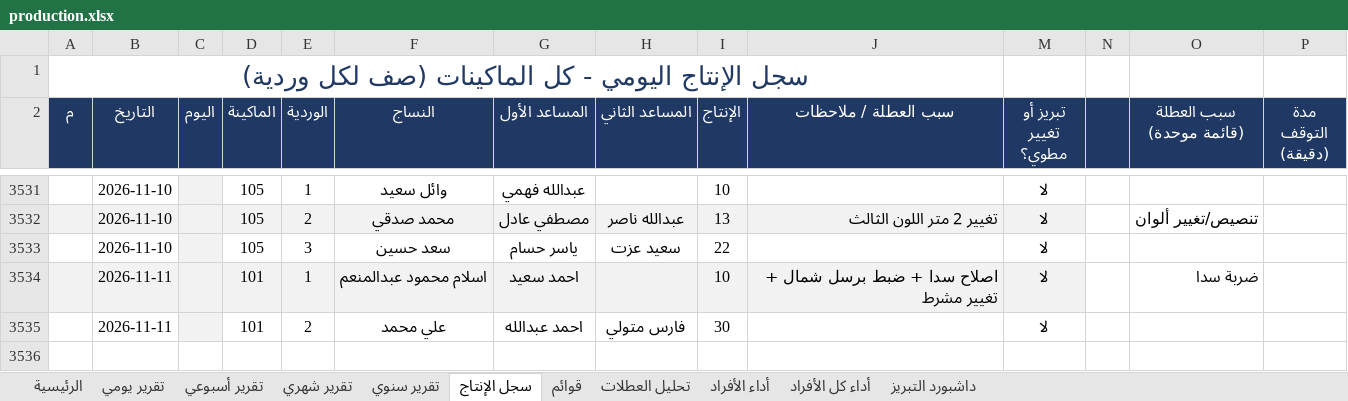
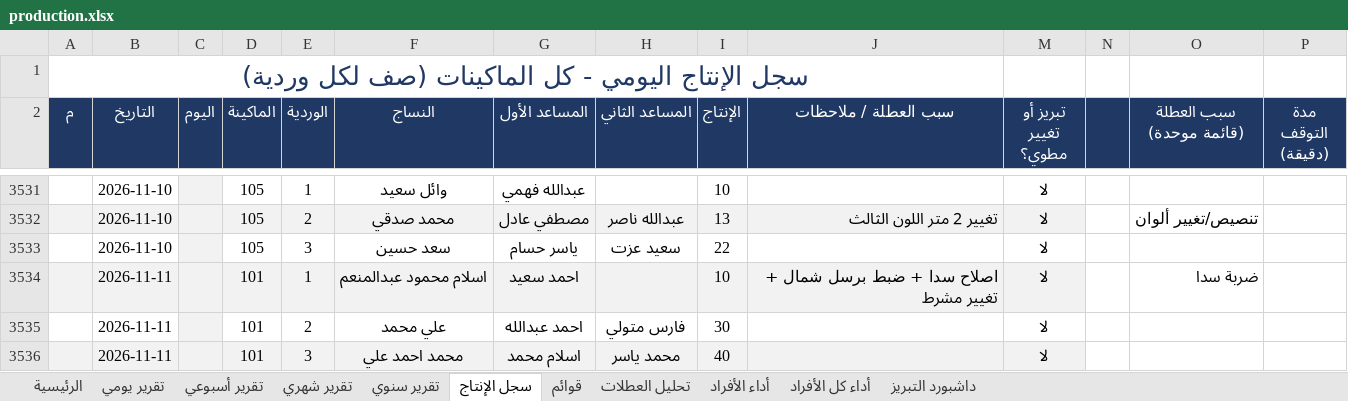
Before and after one commit to alucarderor-cpu/Daily-Production-Report, an Excel workbook: production.xlsx, sheet سجل الإنتاج, drawn as a sheet; only a part is shown, gaps mark what is left out; values as stored, in another font and other column widths than the file's, no borders; conditional formats not drawn; the diff names each change by its address in the sheet, - before the commit and + after, or states it on an @@ line.

Commit message:
apply production entries

```diff
--- a/production.xlsx (sheet سجل الإنتاج)
+++ b/production.xlsx (sheet سجل الإنتاج)
+row 3536:  | 2026-11-11 |  | 101 | 3 | محمد احمد علي | اسلام محمد | محمد ياسر | 40 |  | لا
```
Also changed, not shown: 1 other file.
